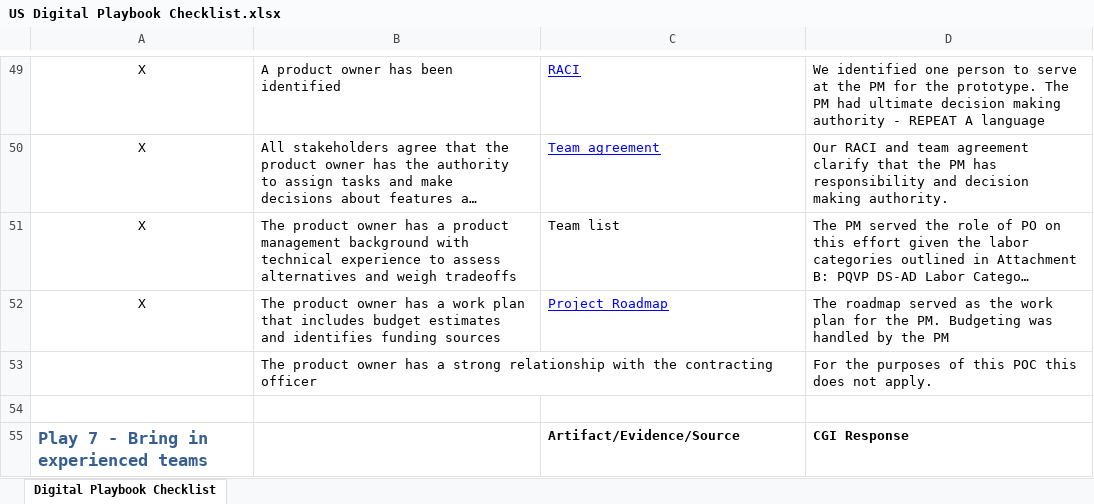
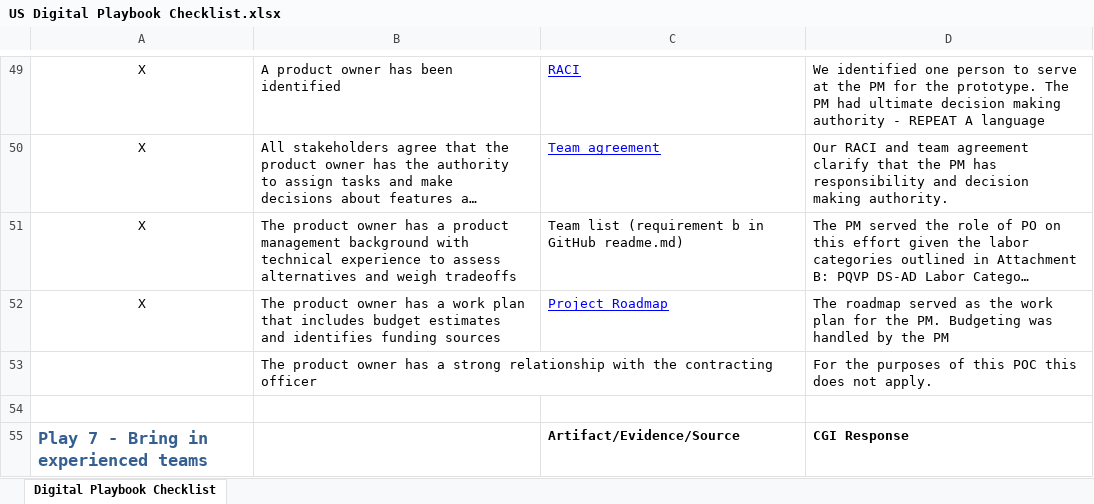
Before and after one commit to vinhboy/CGI-POC, an Excel workbook: README_Evidence/US Digital Playbook Checklist.xlsx, sheet Digital Playbook Checklist, drawn as a sheet; only a part is shown, gaps mark what is left out; long unchanged cells end in …; values as stored, in another font and other column widths than the file's, no borders; the diff covers the shown part only; the diff names each change by its address in the sheet, - before the commit and + after, or states it on an @@ line.

Commit message:
Add files via upload

```diff
--- a/README_Evidence/US Digital Playbook Checklist.xlsx (sheet Digital Playbook Checklist)
+++ b/README_Evidence/US Digital Playbook Checklist.xlsx (sheet Digital Playbook Checklist)
-C51: Team list
+C51: Team list (requirement b in GitHub readme.md)
```
Also changed, not shown: 10 edited cells and cell formats elsewhere in this sheet.
